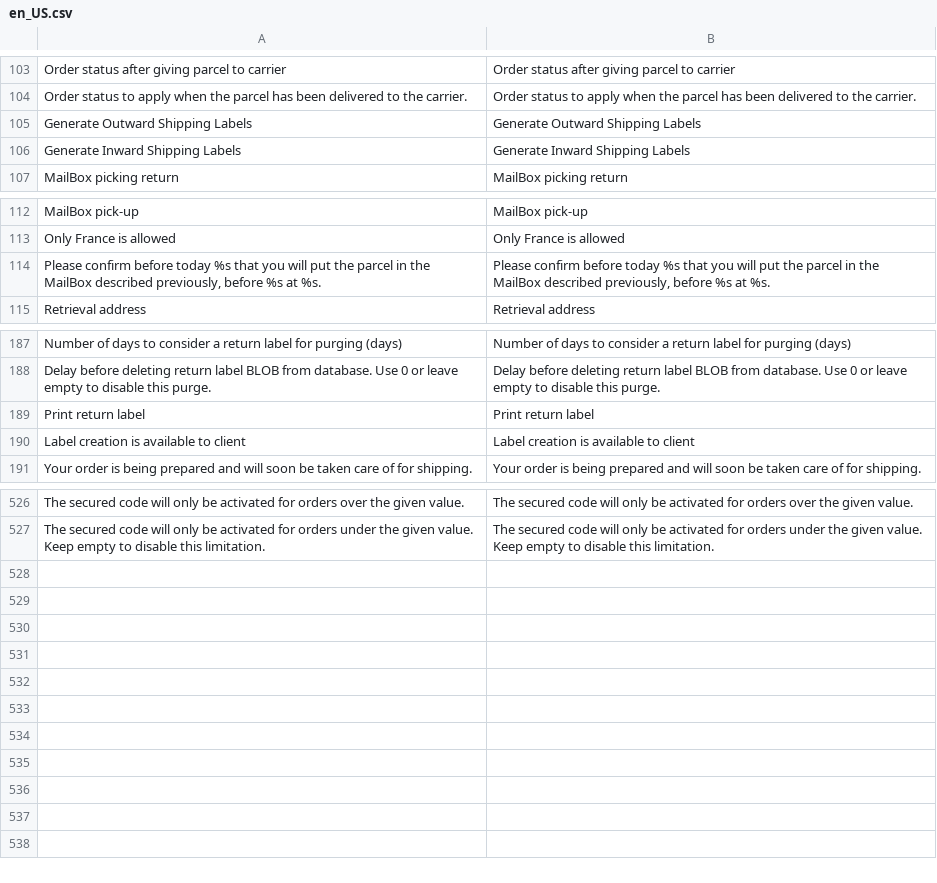
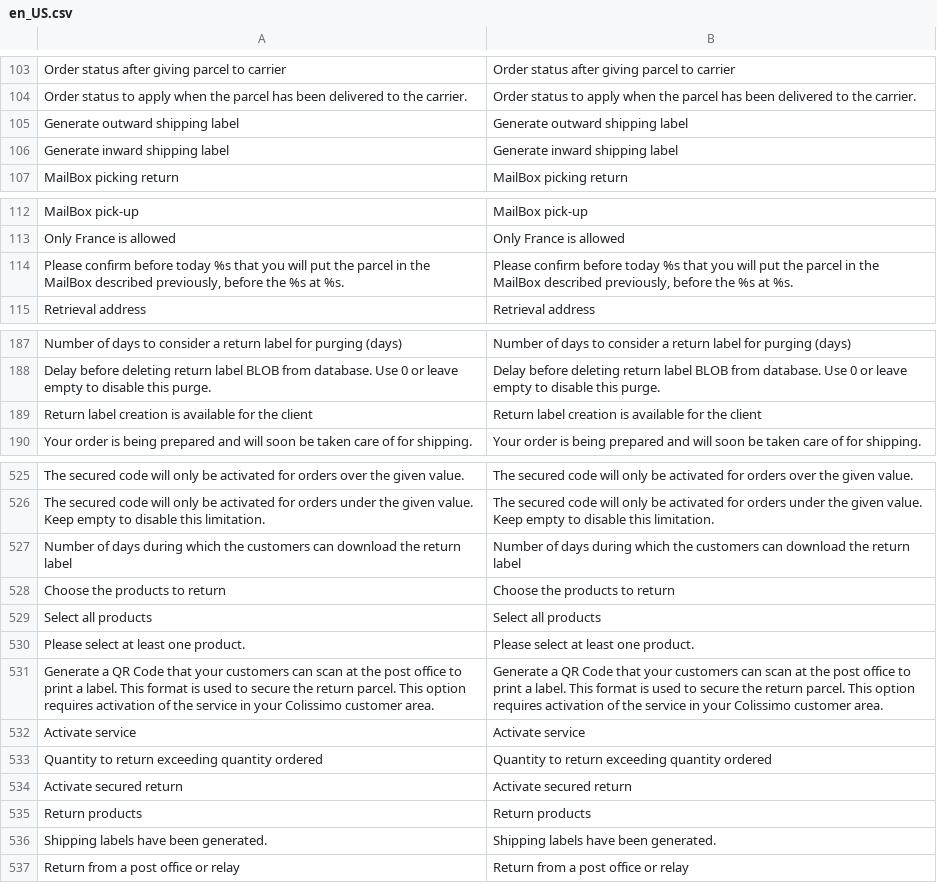
Before and after one commit to ColissimoPlugin/Magento_2, a CSV file: Colissimo/i18n/en_US.csv, drawn as a sheet; only a part is shown, gaps mark what is left out.

```diff
--- a/Colissimo/i18n/en_US.csv
+++ b/Colissimo/i18n/en_US.csv
@@ -104,4 +104,4 @@
 "Order status to apply when the parcel has been delivered to the carrier.","Order status to apply when the parcel has been delivered to the carrier."
-"Generate Outward Shipping Labels","Generate Outward Shipping Labels"
-"Generate Inward Shipping Labels","Generate Inward Shipping Labels"
+"Generate outward shipping label","Generate outward shipping label"
+"Generate inward shipping label","Generate inward shipping label"
 "MailBox picking return","MailBox picking return"
@@ -113,3 +113,3 @@
 "Only France is allowed","Only France is allowed"
-"Please confirm before today %s that you will put the parcel in the MailBox described previously, before %s at %s.","Please confirm before today %s that you will put the parcel in the MailBox described previously, before %s at %s."
+"Please confirm before today %s that you will put the parcel in the MailBox described previously, before the %s at %s.","Please confirm before today %s that you will put the parcel in the MailBox described previously, before the %s at %s."
 "Retrieval address","Retrieval address"
@@ -188,4 +188,3 @@
 "Delay before deleting return label BLOB from database. Use 0 or leave empty to disable this purge.","Delay before deleting return label BLOB from database. Use 0 or leave empty to disable this purge."
-"Print return label","Print return label"
-"Label creation is available to client","Label creation is available to client"
+"Return label creation is available for the client","Return label creation is available for the client"
 "Your order is being prepared and will soon be taken care of for shipping.","Your order is being prepared and will soon be taken care of for shipping."
@@ -527 +526,12 @@
 "The secured code will only be activated for orders under the given value. Keep empty to disable this limitation.","The secured code will only be activated for orders under the given value. Keep empty to disable this limitation."
+"Number of days during which the customers can download the return label","Number of days during which the customers can download the return label"
+"Choose the products to return","Choose the products to return"
+"Select all products","Select all products"
+"Please select at least one product.","Please select at least one product."
+"Generate a QR Code that your customers can scan at the post office to print a label. This format is used to secure the return parcel. This option requires activation of the service in your Colissimo customer area.","Generate a QR Code that your customers can scan at the post office to print a label. This format is used to secure the return parcel. This option requires activation of the service in your Colissimo customer area."
+"Activate service","Activate service"
+"Quantity to return exceeding quantity ordered","Quantity to return exceeding quantity ordered"
+"Activate secured return","Activate secured return"
+"Return products","Return products"
+"Shipping labels have been generated.","Shipping labels have been generated."
+"Return from a post office or relay","Return from a post office or relay"
```
Also changed, not shown: Colissimo/i18n/fr_FR.csv, 37 other files.
